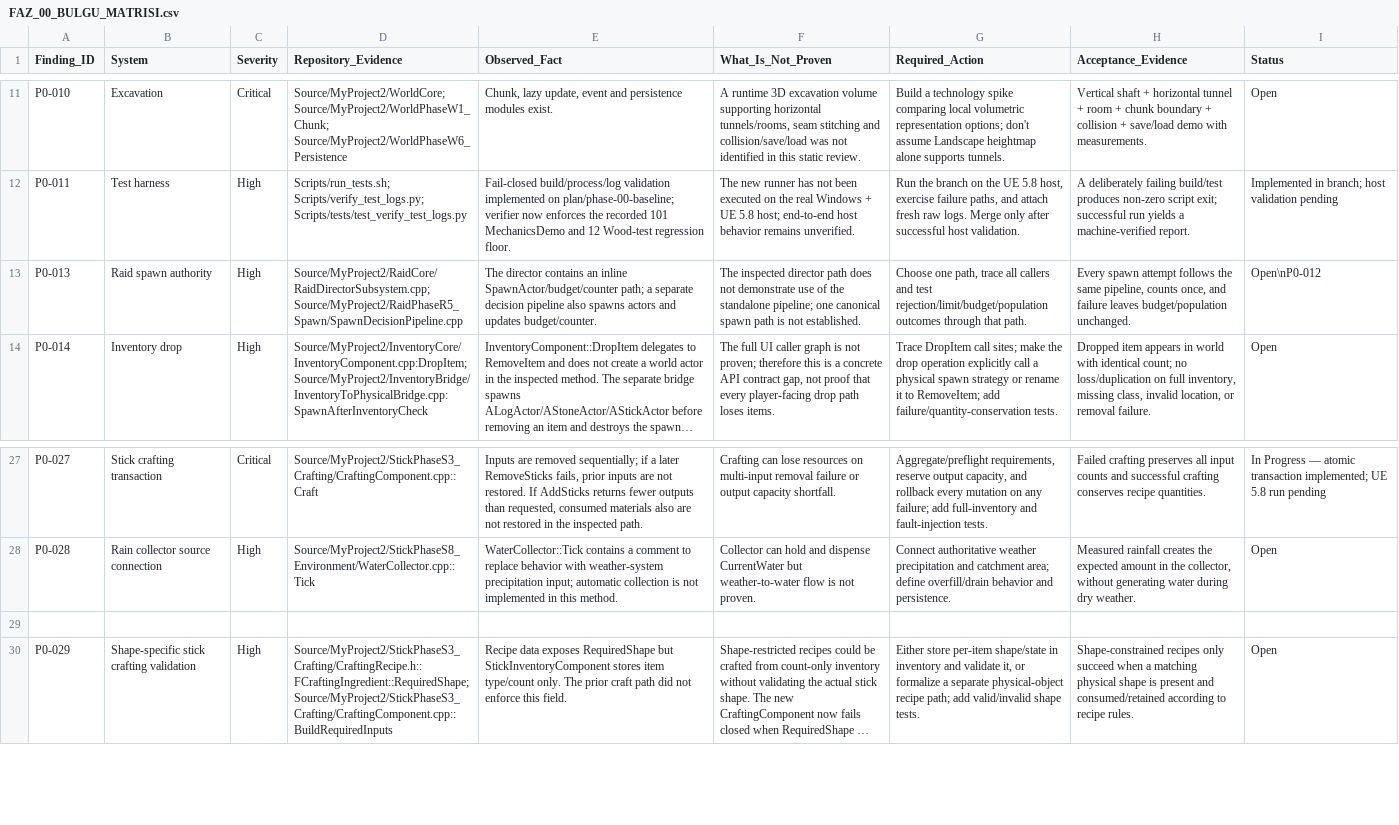
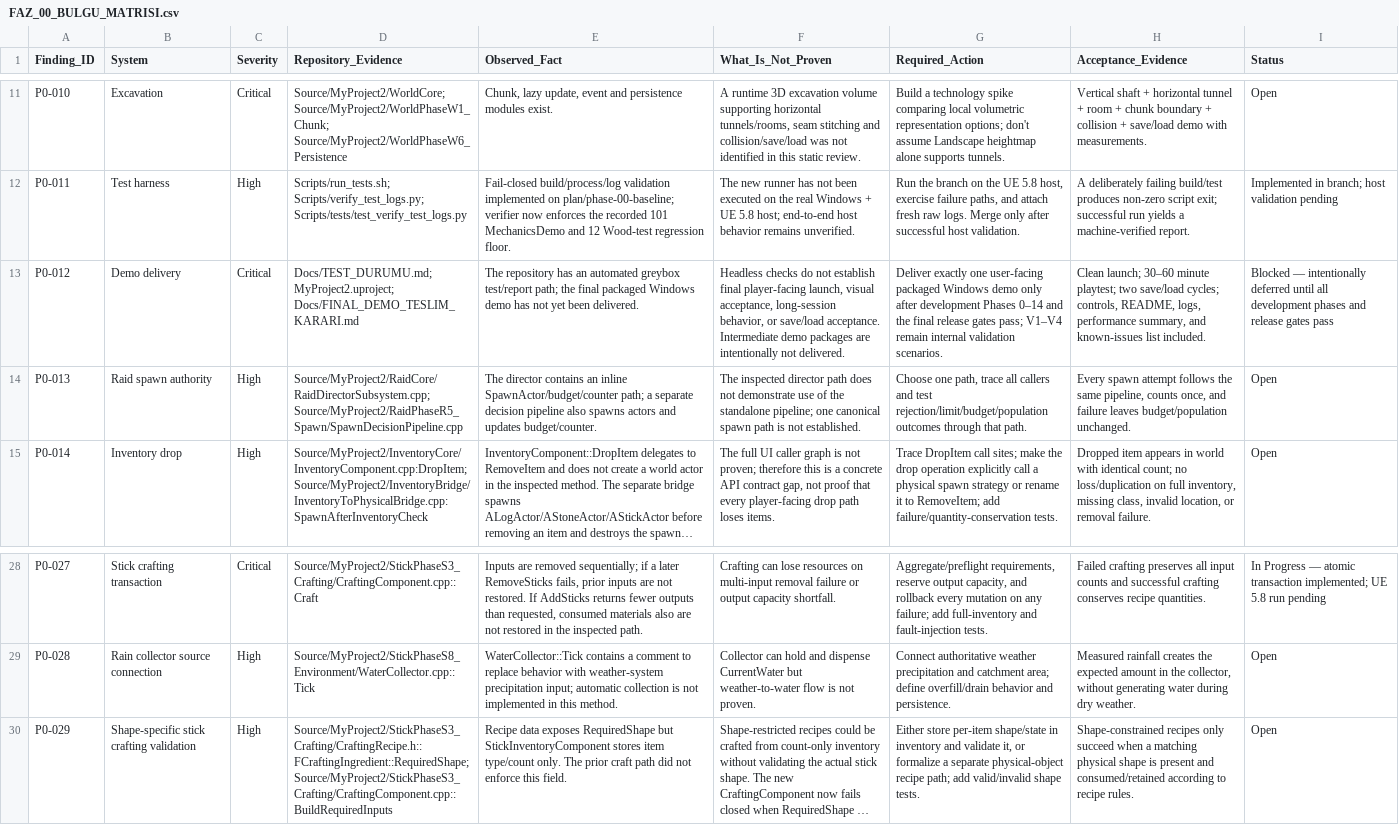
Before and after one commit to furkansarikiyak36-eng/unrealgame, a CSV file: Docs/FAZ_00_BULGU_MATRISI.csv, drawn as a sheet; only a part is shown, gaps mark what is left out; long unchanged cells end in …; removed rows and columns are numbered as before the commit, all else as after; the diff names each change by its address in the sheet, - before the commit and + after, or states it on an @@ line.

Commit message:
fix: restore missing Phase 0 blocker and audit matrix integrity

```diff
--- a/Docs/FAZ_00_BULGU_MATRISI.csv
+++ b/Docs/FAZ_00_BULGU_MATRISI.csv
+row 13: P0-012 | Demo delivery | Critical | Docs/TEST_DURUMU.md; MyProject2.uproject; Docs/FINAL_DEMO_TESLIM_KARARI.md | The repository has an automated greybox test/report path; the final packaged Windows demo has not yet been delivered. | Headless checks do not establish final player-facing launch, visual acceptance, long-session behavior, or save/load acceptance. Intermediate demo packages are intentionally not delivered. | Deliver exactly one user-facing packaged Windows demo only after development Phases 0–14 and the final release gates pass; V1–V4 remain internal validation scenarios. | Clean launch; 30–60 minute playtest; two save/load cycles; controls, README, logs, performance summary, and known-issues list included. | Blocked — intentionally deferred until all development phases and release gates pass
-I14 (Status): Open\nP0-012
+I14 (Status): Open
-row 29: (empty)
```
Also changed, not shown: 4 other files.
